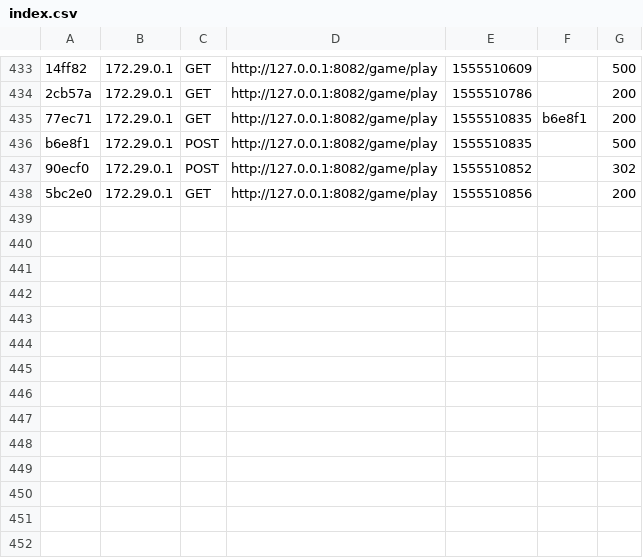
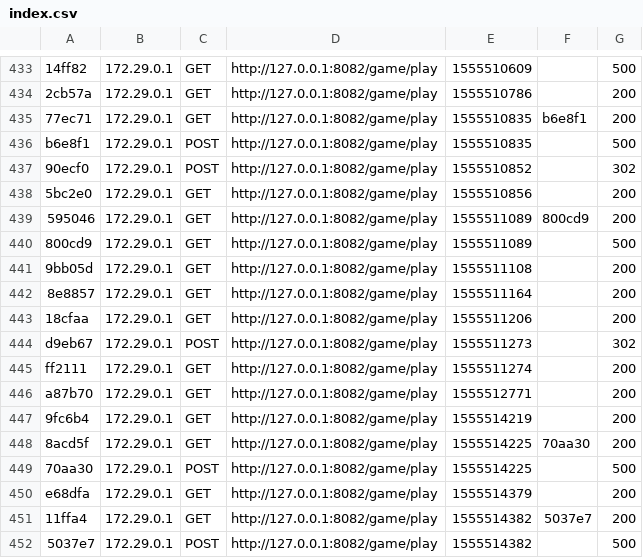
Before and after one commit to romainmaucot/ipssi-sf-tp, a CSV file: var/cache/dev/profiler/index.csv, drawn as a sheet; only a part is shown, gaps mark what is left out; the diff names each change by its address in the sheet, - before the commit and + after, or states it on an @@ line.

```diff
--- a/var/cache/dev/profiler/index.csv
+++ b/var/cache/dev/profiler/index.csv
+row 439: 595046 | 172.29.0.1 | GET | http://127.0.0.1:8082/game/play | 1555511089 | 800cd9 | 200
+row 440: 800cd9 | 172.29.0.1 | GET | http://127.0.0.1:8082/game/play | 1555511089 |  | 500
+row 441: 9bb05d | 172.29.0.1 | GET | http://127.0.0.1:8082/game/play | 1555511108 |  | 200
+row 442: 8e8857 | 172.29.0.1 | GET | http://127.0.0.1:8082/game/play | 1555511164 |  | 200
+row 443: 18cfaa | 172.29.0.1 | GET | http://127.0.0.1:8082/game/play | 1555511206 |  | 200
+row 444: d9eb67 | 172.29.0.1 | POST | http://127.0.0.1:8082/game/play | 1555511273 |  | 302
+row 445: ff2111 | 172.29.0.1 | GET | http://127.0.0.1:8082/game/play | 1555511274 |  | 200
+row 446: a87b70 | 172.29.0.1 | GET | http://127.0.0.1:8082/game/play | 1555512771 |  | 200
+row 447: 9fc6b4 | 172.29.0.1 | GET | http://127.0.0.1:8082/game/play | 1555514219 |  | 200
+row 448: 8acd5f | 172.29.0.1 | GET | http://127.0.0.1:8082/game/play | 1555514225 | 70aa30 | 200
+row 449: 70aa30 | 172.29.0.1 | POST | http://127.0.0.1:8082/game/play | 1555514225 |  | 500
+row 450: e68dfa | 172.29.0.1 | GET | http://127.0.0.1:8082/game/play | 1555514379 |  | 200
+row 451: 11ffa4 | 172.29.0.1 | GET | http://127.0.0.1:8082/game/play | 1555514382 | 5037e7 | 200
+row 452: 5037e7 | 172.29.0.1 | POST | http://127.0.0.1:8082/game/play | 1555514382 |  | 500
```
Also changed, not shown: 6 other files.
